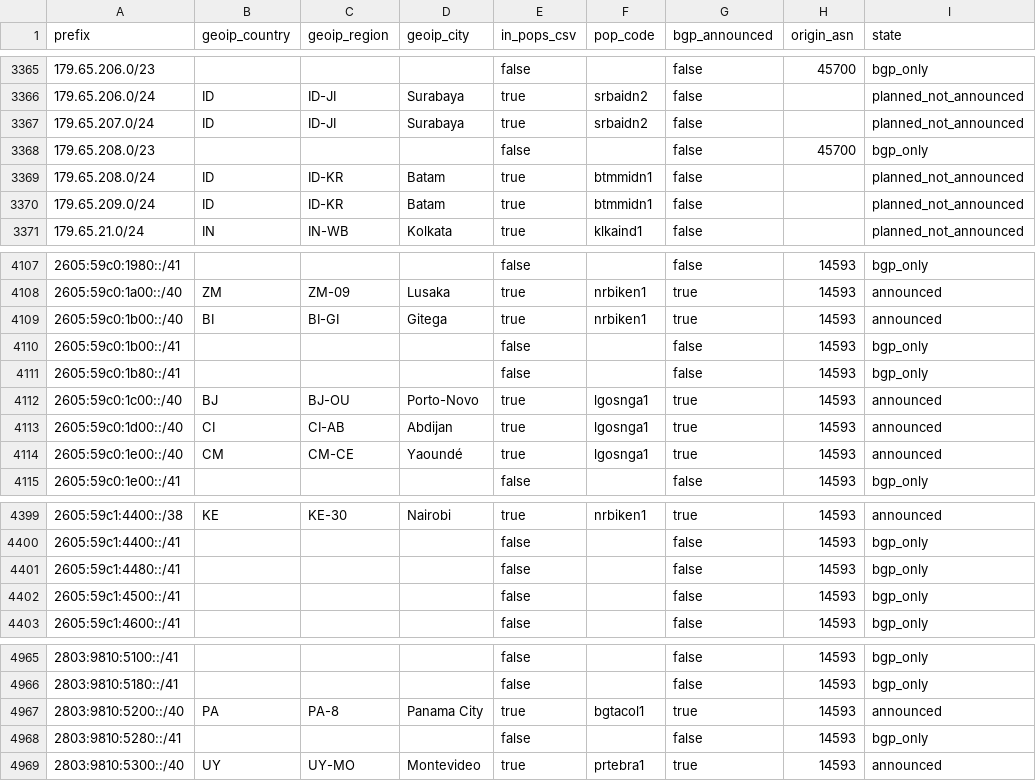
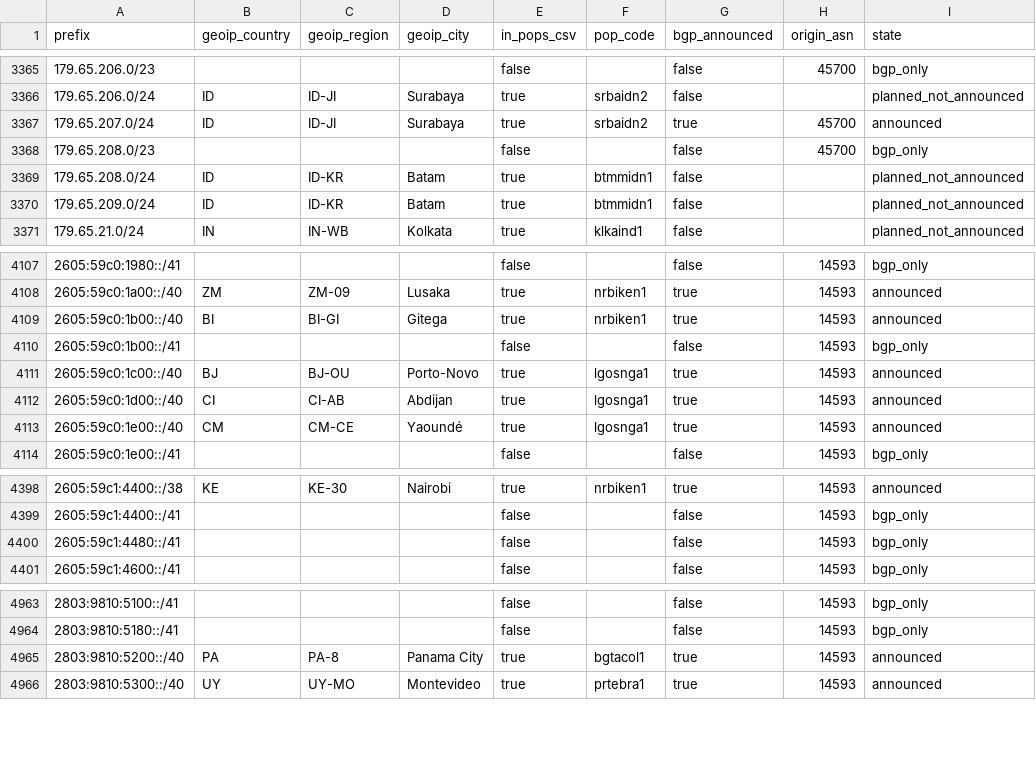
Before and after one commit to ipanalytics/Sat-geoip, a CSV file: outputs/starlink-geoip-vs-bgp.csv, drawn as a sheet; only a part is shown, gaps mark what is left out.

```diff
--- a/outputs/starlink-geoip-vs-bgp.csv
+++ b/outputs/starlink-geoip-vs-bgp.csv
@@ -3366,3 +3366,3 @@ prefix,geoip_country,geoip_region,geoip_city,in_pops_csv,pop_code,bgp_announced,
 179.65.206.0/24,ID,ID-JI,Surabaya,true,srbaidn2,false,,planned_not_announced
-179.65.207.0/24,ID,ID-JI,Surabaya,true,srbaidn2,false,,planned_not_announced
+179.65.207.0/24,ID,ID-JI,Surabaya,true,srbaidn2,true,45700,announced
 179.65.208.0/23,,,,false,,false,45700,bgp_only
@@ -4110,3 +4110,2 @@ prefix,geoip_country,geoip_region,geoip_city,in_pops_csv,pop_code,bgp_announced,
 2605:59c0:1b00::/41,,,,false,,false,14593,bgp_only
-2605:59c0:1b80::/41,,,,false,,false,14593,bgp_only
 2605:59c0:1c00::/40,BJ,BJ-OU,Porto-Novo,true,lgosnga1,true,14593,announced
@@ -4401,3 +4400,2 @@ prefix,geoip_country,geoip_region,geoip_city,in_pops_csv,pop_code,bgp_announced,
 2605:59c1:4480::/41,,,,false,,false,14593,bgp_only
-2605:59c1:4500::/41,,,,false,,false,14593,bgp_only
 2605:59c1:4600::/41,,,,false,,false,14593,bgp_only
@@ -4967,3 +4965,2 @@ prefix,geoip_country,geoip_region,geoip_city,in_pops_csv,pop_code,bgp_announced,
 2803:9810:5200::/40,PA,PA-8,Panama City,true,bgtacol1,true,14593,announced
-2803:9810:5280::/41,,,,false,,false,14593,bgp_only
 2803:9810:5300::/40,UY,UY-MO,Montevideo,true,prtebra1,true,14593,announced
```
Also changed, not shown: outputs/prefix-changes.csv, 9 other files.
